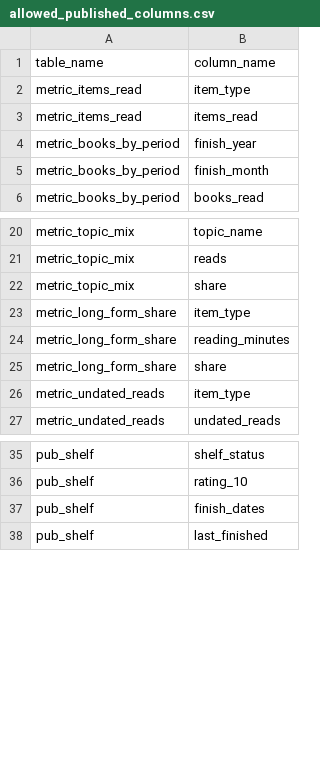
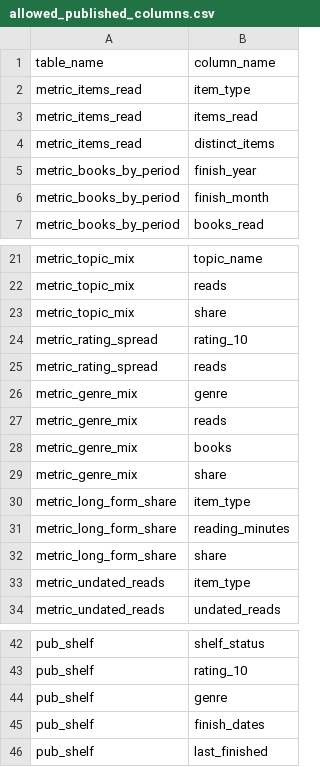
Before and after one commit to surbhi-bhor/reading-library, a CSV file: dbt/seeds/allowed_published_columns.csv, drawn as a sheet; only a part is shown, gaps mark what is left out.

Commit message:
feat: automatic genre shelves, Goodreads links, book-count and rating metrics

```diff
--- a/dbt/seeds/allowed_published_columns.csv
+++ b/dbt/seeds/allowed_published_columns.csv
@@ -3,2 +3,3 @@ metric_items_read,item_type
 metric_items_read,items_read
+metric_items_read,distinct_items
 metric_books_by_period,finish_year
@@ -22,2 +23,8 @@ metric_topic_mix,reads
 metric_topic_mix,share
+metric_rating_spread,rating_10
+metric_rating_spread,reads
+metric_genre_mix,genre
+metric_genre_mix,reads
+metric_genre_mix,books
+metric_genre_mix,share
 metric_long_form_share,item_type
@@ -36,2 +43,3 @@ pub_shelf,shelf_status
 pub_shelf,rating_10
+pub_shelf,genre
 pub_shelf,finish_dates
```
Also changed, not shown: 14 other files.
